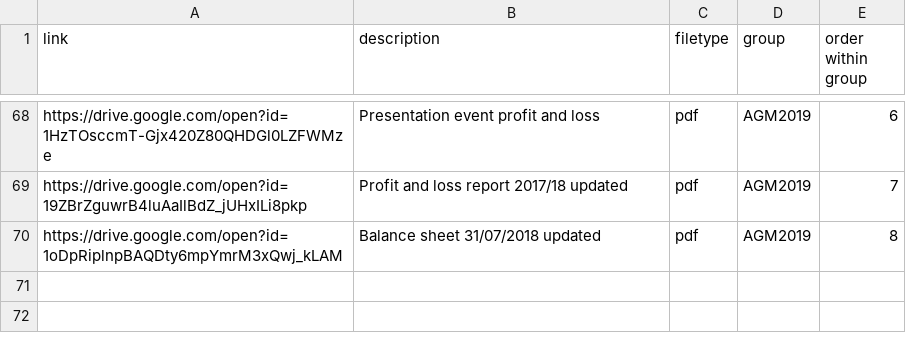
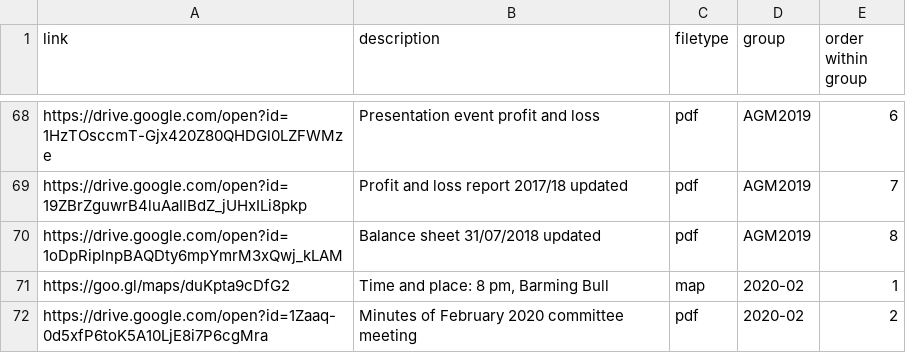
Before and after one commit to BYFC/BYFC.github.io, a CSV file: _data/committee.csv, drawn as a sheet; only a part is shown, gaps mark what is left out.

Commit message:
Added Feb 2020 committee meeting minutes

```diff
--- a/_data/committee.csv
+++ b/_data/committee.csv
@@ -70 +70,3 @@ https://drive.google.com/open?id=19ZBrZguwrB4luAaIlBdZ_jUHxILi8pkp,Profit and lo
 https://drive.google.com/open?id=1oDpRiplnpBAQDty6mpYmrM3xQwj_kLAM,Balance sheet 31/07/2018 updated,pdf,AGM2019,8
+https://goo.gl/maps/duKpta9cDfG2,"Time and place: 8 pm, Barming Bull",map,2020-02,1
+https://drive.google.com/open?id=1Zaaq-0d5xfP6toK5A10LjE8i7P6cgMra,Minutes of February 2020 committee meeting,pdf,2020-02,2
```
Also changed, not shown: _data/committeesections.csv.
